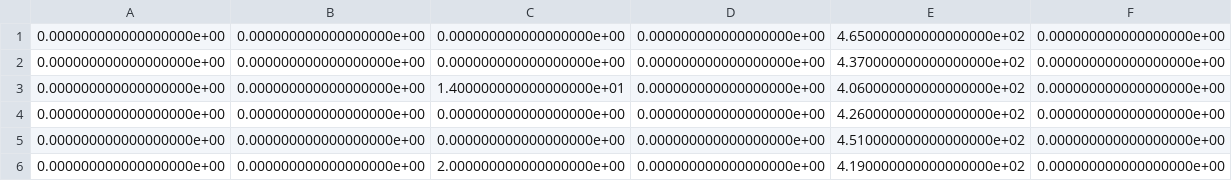
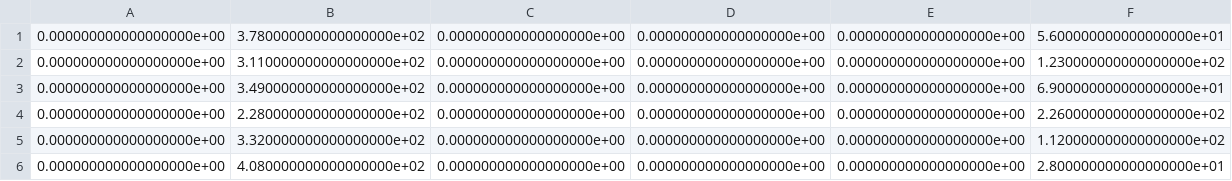
Before and after one commit to leoBravoRain/thesis, a CSV file: work/thesis/experiments/8/confusionMatrixTrain.csv, drawn as a sheet; removed rows and columns are numbered as before the commit, all else as after; the diff names each change by its address in the sheet, - before the commit and + after, or states it on an @@ line.

```diff
--- a/work/thesis/experiments/8/confusionMatrixTrain.csv
+++ b/work/thesis/experiments/8/confusionMatrixTrain.csv
-column E, rows 1-6: 4.650000000000000000e+02 | 4.370000000000000000e+02 | 4.060000000000000000e+02 | 4.260000000000000000e+02 | 4.510000000000000000e+02 | 4.190000000000000000e+02
+column F, rows 1-6: 5.600000000000000000e+01 | 1.230000000000000000e+02 | 6.900000000000000000e+01 | 2.260000000000000000e+02 | 1.120000000000000000e+02 | 2.800000000000000000e+01
-B1: 0.000000000000000000e+00
+B1: 3.780000000000000000e+02
-B2: 0.000000000000000000e+00
+B2: 3.110000000000000000e+02
-B3: 0.000000000000000000e+00
+B3: 3.490000000000000000e+02
-C3: 1.400000000000000000e+01
+C3: 0.000000000000000000e+00
-B4: 0.000000000000000000e+00
+B4: 2.280000000000000000e+02
-B5: 0.000000000000000000e+00
+B5: 3.320000000000000000e+02
-B6: 0.000000000000000000e+00
+B6: 4.080000000000000000e+02
-C6: 2.000000000000000000e+00
+C6: 0.000000000000000000e+00
```
Also changed, not shown: work/thesis/experiments/8/confusionMatrixValidation.csv, 9 other files.
